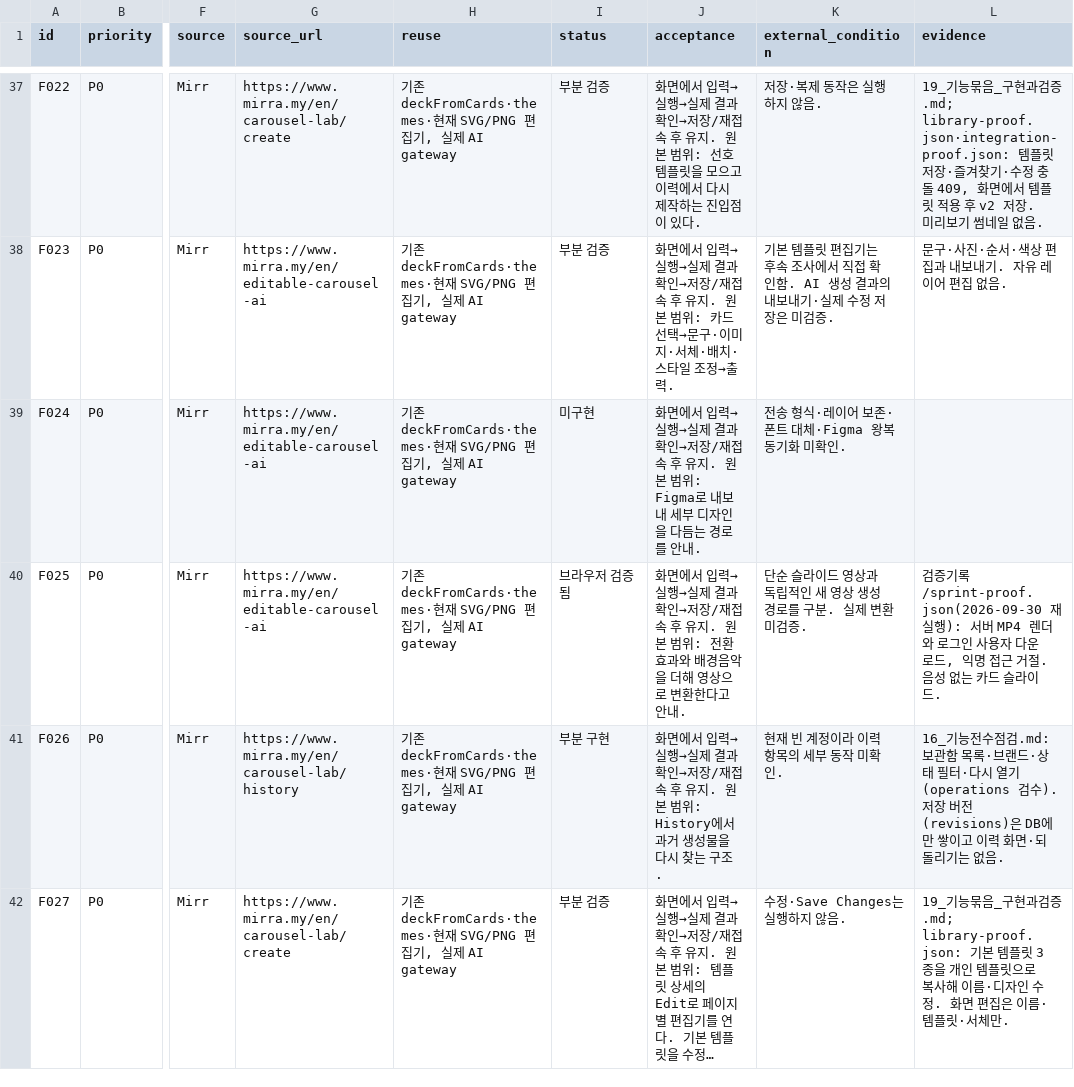
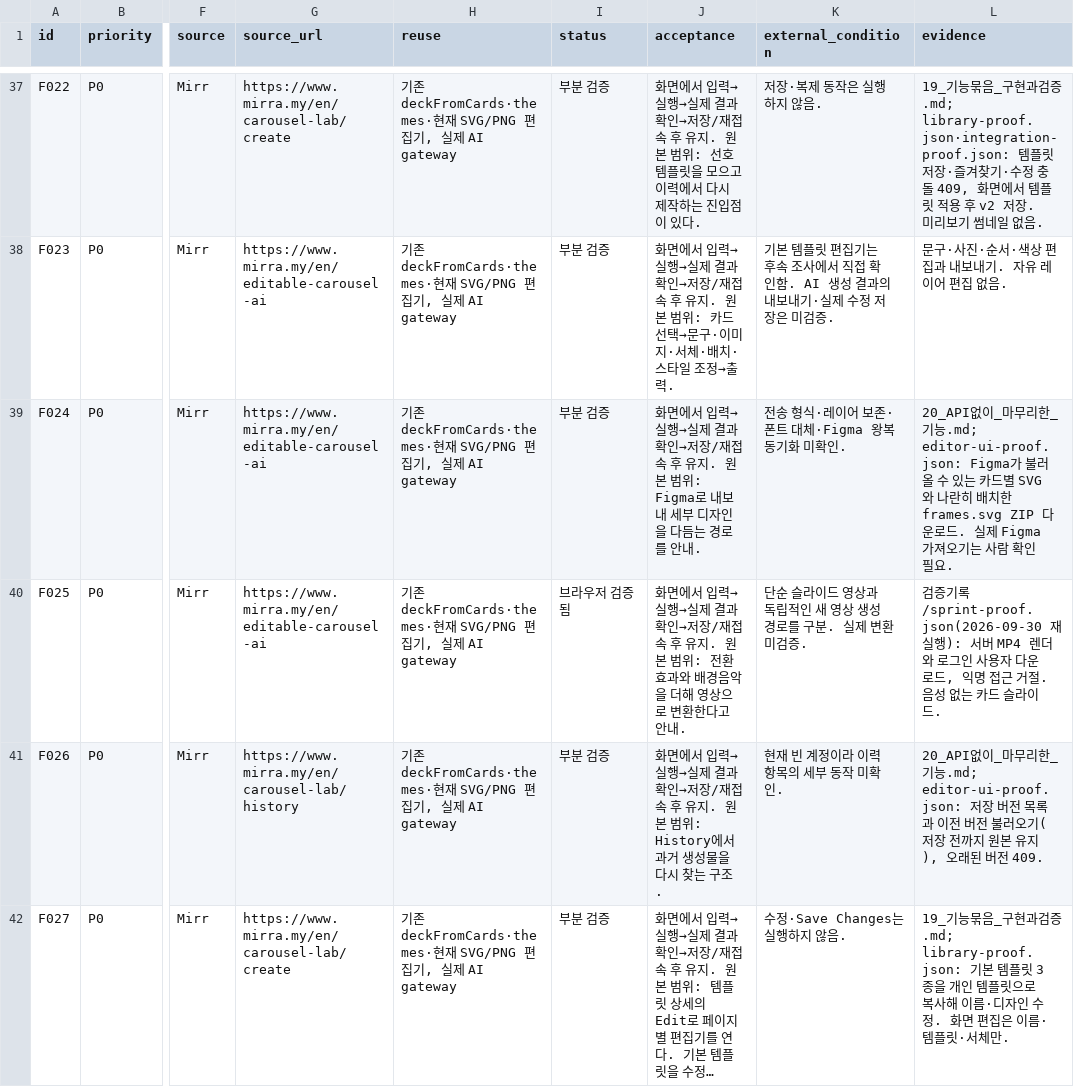
Before and after one commit to HYU-BDML/Rita-agent, a CSV file: Cora/docs/Cora_집중구현_2026-09-30/기능별_개발원장.csv, drawn as a sheet; only a part is shown, gaps mark what is left out; long unchanged cells end in …; the diff covers the shown part only; the diff names each change by its address in the sheet, - before the commit and + after, or states it on an @@ line.

```diff
--- a/Cora/docs/Cora_집중구현_2026-09-30/기능별_개발원장.csv
+++ b/Cora/docs/Cora_집중구현_2026-09-30/기능별_개발원장.csv
-I39 (status): 미구현
+I39 (status): 부분 검증
-L39 (evidence): (empty)
+L39 (evidence): 20_API없이_마무리한_기능.md; editor-ui-proof.json: Figma가 불러올 수 있는 카드별 SVG와 나란히 배치한 frames.svg ZIP 다운로드. 실제 Figma 가져오기는 사람 확인 필요.
-I41 (status): 부분 구현
+I41 (status): 부분 검증
-L41 (evidence): 16_기능전수점검.md: 보관함 목록·브랜드·상태 필터·다시 열기(operations 검수). 저장 버전(revisions)은 DB에만 쌓이고 이력 화면·되돌리기는 없음.
+L41 (evidence): 20_API없이_마무리한_기능.md; editor-ui-proof.json: 저장 버전 목록과 이전 버전 불러오기(저장 전까지 원본 유지), 오래된 버전 409.
```
Also changed, not shown: 59 edited cells elsewhere in this file, 6 other files.
